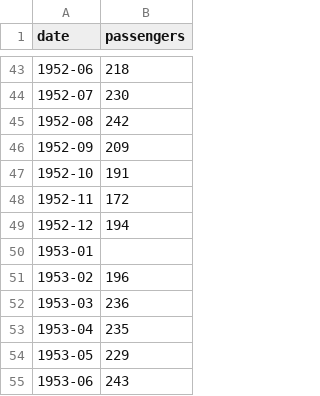
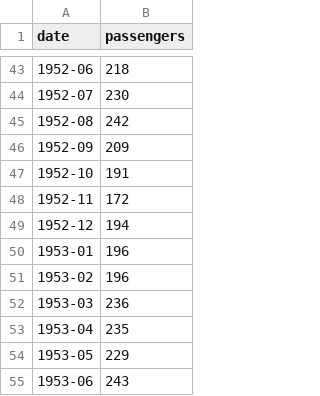
Before and after one commit to Francesco-Santoianni/DelamoVaje, a CSV file: data2.csv, drawn as a sheet; only a part is shown, gaps mark what is left out.

```diff
--- a/data2.csv
+++ b/data2.csv
@@ -49,3 +49,3 @@ date,passengers
 1952-12,194
-1953-01,
+1953-01,196
 1953-02,196
```
Also changed, not shown: 9 other files.
